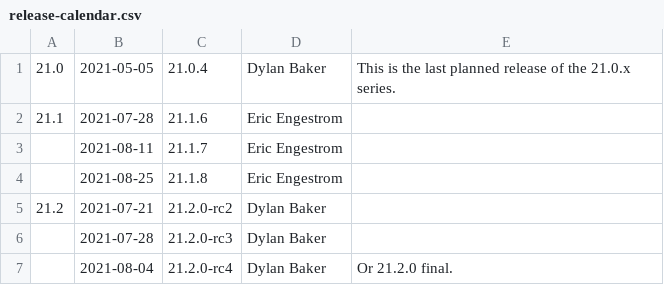
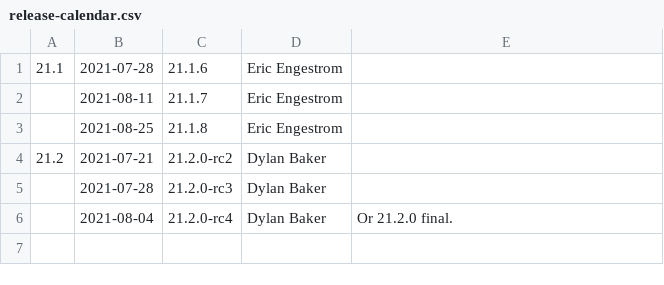
Before and after one commit to aerisarn/mesa-uwp, a CSV file: docs/release-calendar.csv, drawn as a sheet; the diff names each change by its address in the sheet, - before the commit and + after, or states it on an @@ line.

```diff
--- a/docs/release-calendar.csv
+++ b/docs/release-calendar.csv
-row 1: 21.0 | 2021-05-05 | 21.0.4 | Dylan Baker | This is the last planned release of the 21.0.x series.
```
Also changed, not shown: 1 other file.
